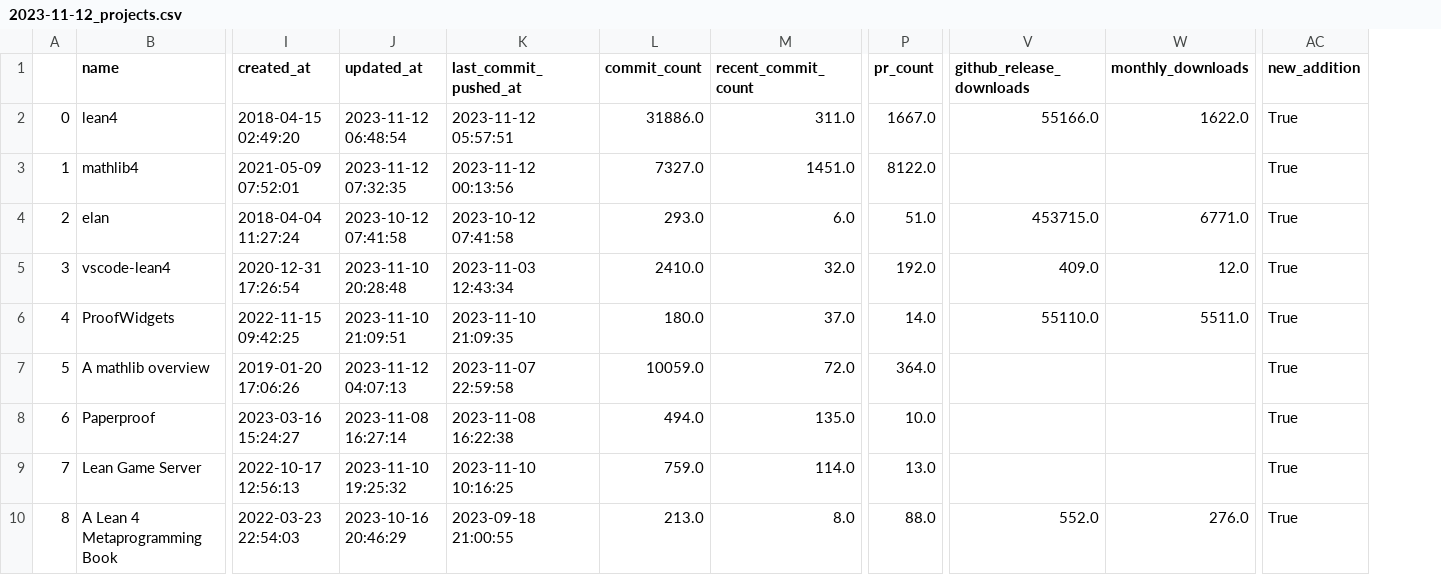
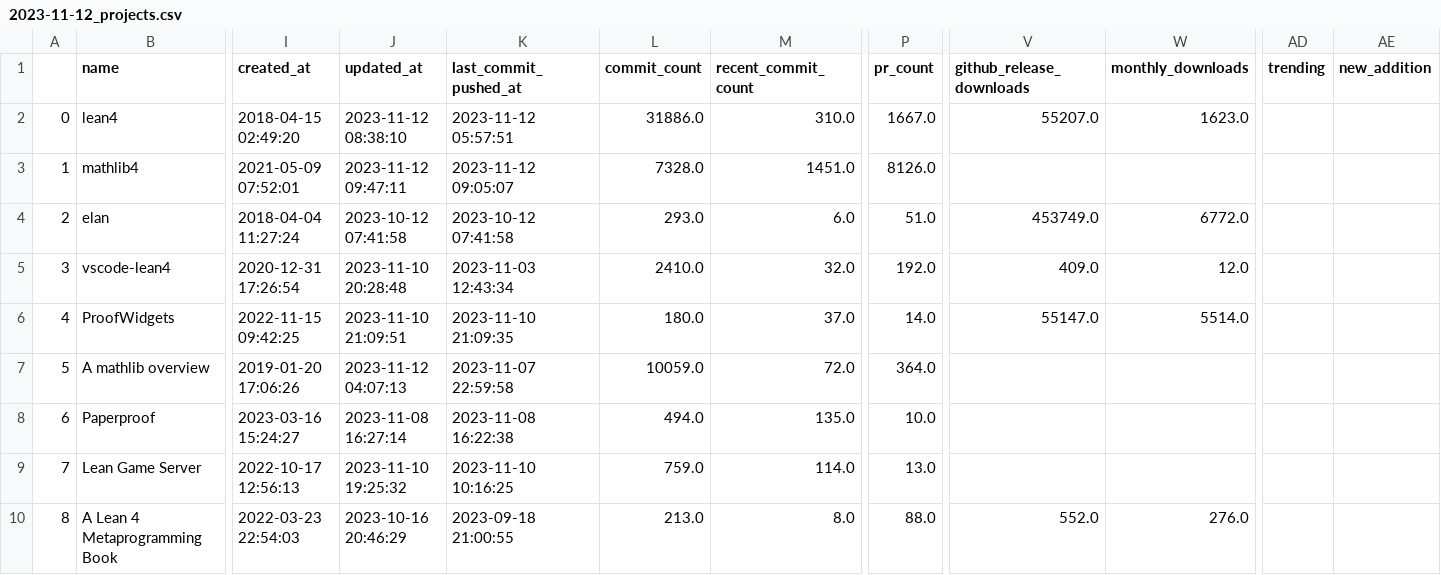
Before and after one commit to 34j/best-of-lean4, a CSV file: history/2023-11-12_projects.csv, drawn as a sheet; only a part is shown, gaps mark what is left out; removed rows and columns are numbered as before the commit, all else as after; the diff covers the shown part only; the diff names each change by its address in the sheet, - before the commit and + after, or states it on an @@ line.

```diff
--- a/history/2023-11-12_projects.csv
+++ b/history/2023-11-12_projects.csv
-column AC (new_addition), rows 2-10: all True
+column AD (trending), empty
+column AE (new_addition), empty
-J2 (updated_at): 2023-11-12 06:48:54
+J2 (updated_at): 2023-11-12 08:38:10
-M2 (recent_commit_count): 311.0
+M2 (recent_commit_count): 310.0
-V2 (github_release_downloads): 55166.0
+V2 (github_release_downloads): 55207.0
-W2 (monthly_downloads): 1622.0
+W2 (monthly_downloads): 1623.0
-J3 (updated_at): 2023-11-12 07:32:35
+J3 (updated_at): 2023-11-12 09:47:11
-K3 (last_commit_pushed_at): 2023-11-12 00:13:56
+K3 (last_commit_pushed_at): 2023-11-12 09:05:07
-L3 (commit_count): 7327.0
+L3 (commit_count): 7328.0
-P3 (pr_count): 8122.0
+P3 (pr_count): 8126.0
-V4 (github_release_downloads): 453715.0
+V4 (github_release_downloads): 453749.0
-W4 (monthly_downloads): 6771.0
+W4 (monthly_downloads): 6772.0
-V6 (github_release_downloads): 55110.0
+V6 (github_release_downloads): 55147.0
-W6 (monthly_downloads): 5511.0
+W6 (monthly_downloads): 5514.0
```
Also changed, not shown: 2 added rows, 1 removed row, 3 edited cells and row numbers in column A elsewhere in this file, 3 other files.
